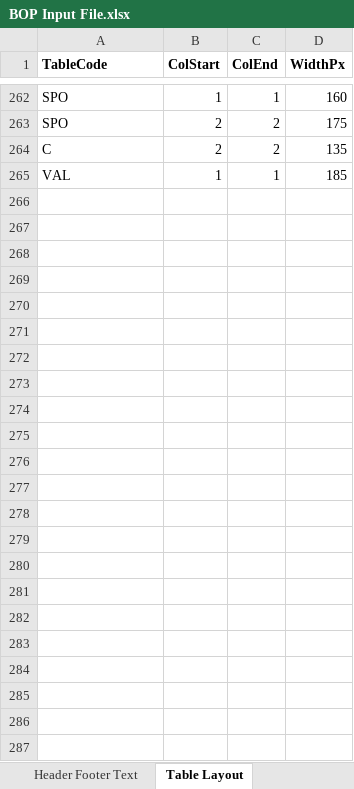
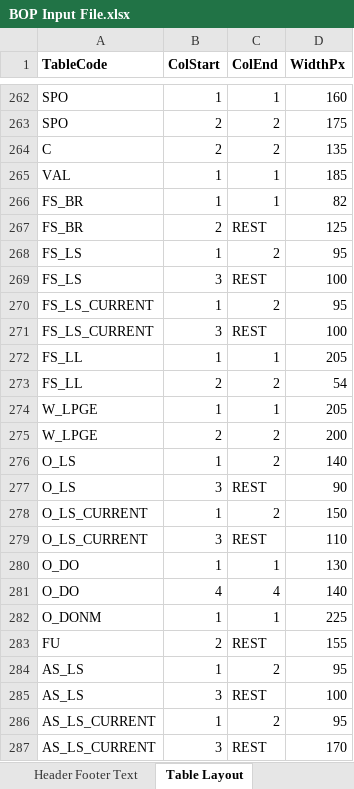
Before and after one commit to himanshu-bist-hb/personal-project1, an Excel workbook: BOP/BOP Input File.xlsx, sheet Table Layout, drawn as a sheet; only a part is shown, gaps mark what is left out; values as stored, in another font and other column widths than the file's, no borders; the diff covers the shown part only; the diff names each change by its address in the sheet, - before the commit and + after, or states it on an @@ line.

```diff
--- a/BOP/BOP Input File.xlsx (sheet Table Layout)
+++ b/BOP/BOP Input File.xlsx (sheet Table Layout)
+row 266: FS_BR | 1 | 1 | 82
+row 267: FS_BR | 2 | REST | 125
+row 268: FS_LS | 1 | 2 | 95
+row 269: FS_LS | 3 | REST | 100
+row 270: FS_LS_CURRENT | 1 | 2 | 95
+row 271: FS_LS_CURRENT | 3 | REST | 100
+row 272: FS_LL | 1 | 1 | 205
+row 273: FS_LL | 2 | 2 | 54
+row 274: W_LPGE | 1 | 1 | 205
+row 275: W_LPGE | 2 | 2 | 200
+row 276: O_LS | 1 | 2 | 140
+row 277: O_LS | 3 | REST | 90
+row 278: O_LS_CURRENT | 1 | 2 | 150
+row 279: O_LS_CURRENT | 3 | REST | 110
+row 280: O_DO | 1 | 1 | 130
+row 281: O_DO | 4 | 4 | 140
+row 282: O_DONM | 1 | 1 | 225
+row 283: FU | 2 | REST | 155
+row 284: AS_LS | 1 | 2 | 95
+row 285: AS_LS | 3 | REST | 100
+row 286: AS_LS_CURRENT | 1 | 2 | 95
+row 287: AS_LS_CURRENT | 3 | REST | 170
```
Also changed, not shown: 3 edited cells elsewhere in this sheet, sheet Number Formats, sheet Sub Headers, sheet Page Break Rules, 21 other files.
